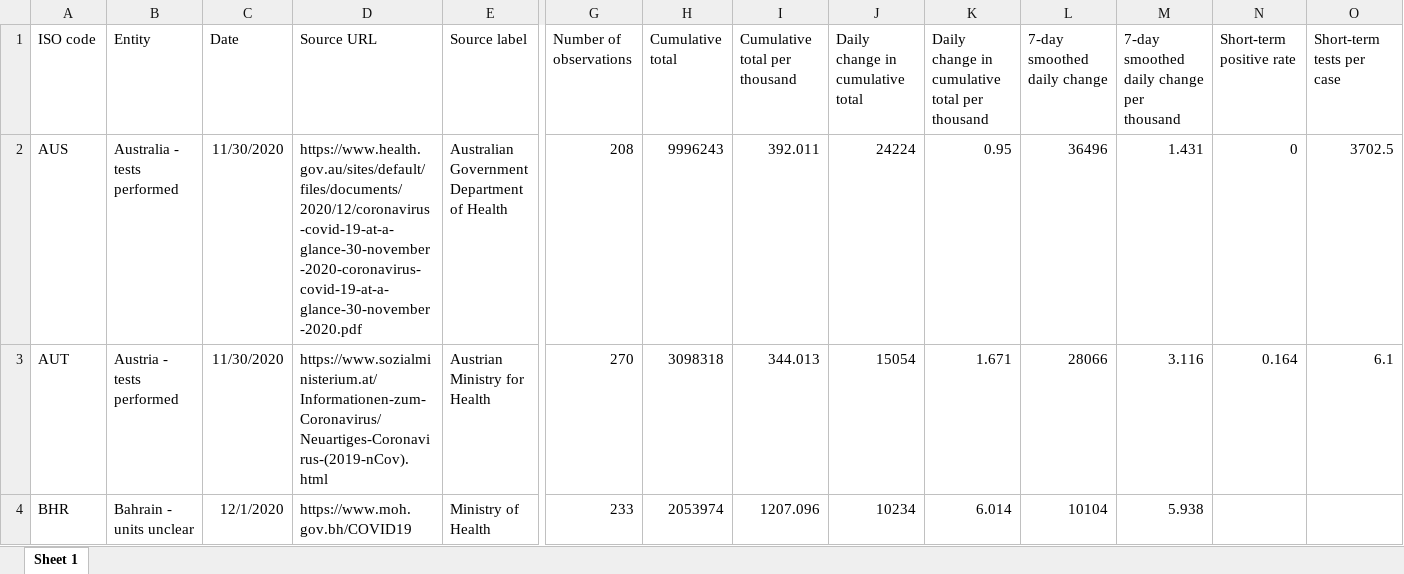
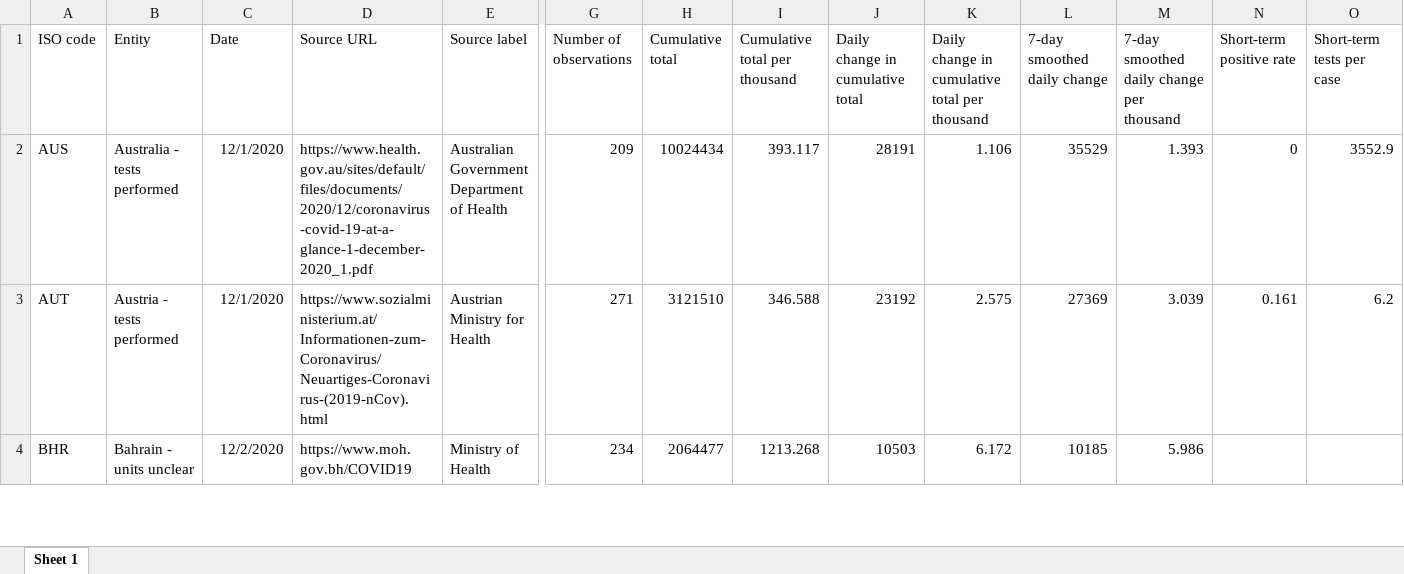
Before and after one commit to owid/covid-19-data, an Excel workbook: public/data/testing/covid-testing-latest-data-source-details.xlsx, sheet Sheet 1, drawn as a sheet; only a part is shown, gaps mark what is left out; values as stored, in another font and other column widths than the file's, no borders; the diff covers the shown part only; the diff names each change by its address in the sheet, - before the commit and + after, or states it on an @@ line.

```diff
--- a/public/data/testing/covid-testing-latest-data-source-details.xlsx (sheet Sheet 1)
+++ b/public/data/testing/covid-testing-latest-data-source-details.xlsx (sheet Sheet 1)
-C2:C3 (Date): 11/30/2020
+C2:C3 (Date): 12/1/2020
-D2 (Source URL): https://www.health.gov.au/sites/default/files/documents/2020/12/coronavirus-covid-19-at-a-glance-30-november-2020-coronavirus-covid-19-at-a-glance-30-november-2020.pdf
+D2 (Source URL): https://www.health.gov.au/sites/default/files/documents/2020/12/coronavirus-covid-19-at-a-glance-1-december-2020_1.pdf
-G2 (Number of observations): 208
+G2 (Number of observations): 209
-H2 (Cumulative total): 9996243
+H2 (Cumulative total): 10024434
-I2 (Cumulative total per thousand): 392.011
+I2 (Cumulative total per thousand): 393.117
-J2 (Daily change in cumulative total): 24224
+J2 (Daily change in cumulative total): 28191
-K2: 0.95
+K2: 1.106
-L2 (7-day smoothed daily change): 36496
+L2 (7-day smoothed daily change): 35529
-M2: 1.431
+M2: 1.393
-O2 (Short-term tests per case): 3702.5
+O2 (Short-term tests per case): 3552.9
-G3 (Number of observations): 270
+G3 (Number of observations): 271
-H3 (Cumulative total): 3098318
+H3 (Cumulative total): 3121510
-I3 (Cumulative total per thousand): 344.013
+I3 (Cumulative total per thousand): 346.588
-J3 (Daily change in cumulative total): 15054
+J3 (Daily change in cumulative total): 23192
-K3: 1.671
+K3: 2.575
-L3 (7-day smoothed daily change): 28066
+L3 (7-day smoothed daily change): 27369
-M3: 3.116
+M3: 3.039
-N3 (Short-term positive rate): 0.164
+N3 (Short-term positive rate): 0.161
-O3 (Short-term tests per case): 6.1
+O3 (Short-term tests per case): 6.2
-C4 (Date): 12/1/2020
+C4 (Date): 12/2/2020
-G4 (Number of observations): 233
+G4 (Number of observations): 234
-H4 (Cumulative total): 2053974
+H4 (Cumulative total): 2064477
-I4 (Cumulative total per thousand): 1207.096
+I4 (Cumulative total per thousand): 1213.268
-J4 (Daily change in cumulative total): 10234
+J4 (Daily change in cumulative total): 10503
-K4: 6.014
+K4: 6.172
-L4 (7-day smoothed daily change): 10104
+L4 (7-day smoothed daily change): 10185
-M4: 5.938
+M4: 5.986
```
Also changed, not shown: 593 edited cells elsewhere in this sheet, 45 other files.
